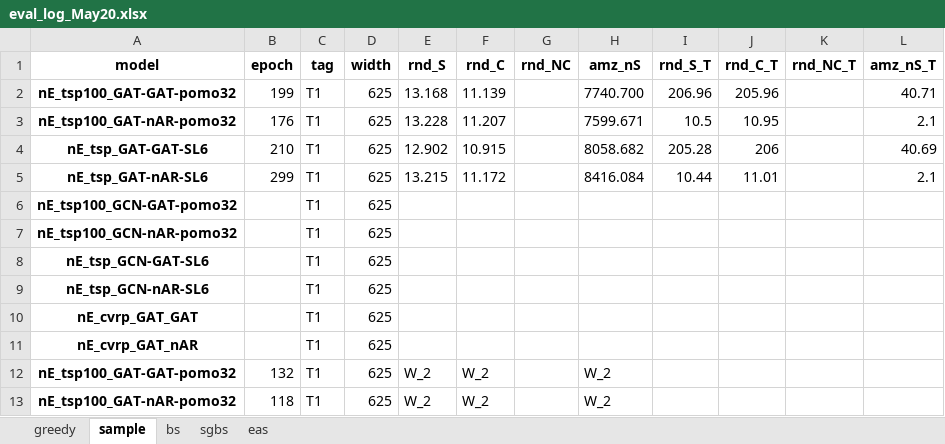
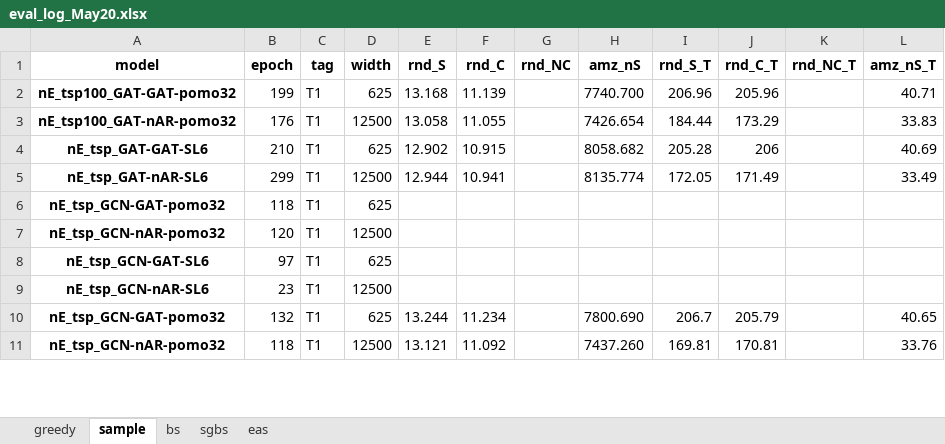
Before and after one commit to YiJU-thu/VRP-cs182, an Excel workbook: nE2024/eval_log_May20.xlsx, sheet sample, drawn as a sheet; only a part is shown; values as stored, in another font and other column widths than the file's, no borders; removed rows and columns are numbered as before the commit, all else as after; the diff covers the shown part only; the diff names each change by its address in the sheet, - before the commit and + after, or states it on an @@ line.

```diff
--- a/nE2024/eval_log_May20.xlsx (sheet sample)
+++ b/nE2024/eval_log_May20.xlsx (sheet sample)
-D3 (width): 625
+D3 (width): 12500
-E3 (rnd_S): 13.228
+E3 (rnd_S): 13.058
-F3 (rnd_C): 11.207
+F3 (rnd_C): 11.055
-H3 (amz_nS): 7599.671
+H3 (amz_nS): 7426.654
-I3 (rnd_S_T): 10.5
+I3 (rnd_S_T): 184.44
-J3 (rnd_C_T): 10.95
+J3 (rnd_C_T): 173.29
-L3 (amz_nS_T): 2.1
+L3 (amz_nS_T): 33.83
-D5 (width): 625
+D5 (width): 12500
-E5 (rnd_S): 13.215
+E5 (rnd_S): 12.944
-F5 (rnd_C): 11.172
+F5 (rnd_C): 10.941
-H5 (amz_nS): 8416.084
+H5 (amz_nS): 8135.774
-I5 (rnd_S_T): 10.44
+I5 (rnd_S_T): 172.05
-J5 (rnd_C_T): 11.01
+J5 (rnd_C_T): 171.49
-L5 (amz_nS_T): 2.1
+L5 (amz_nS_T): 33.49
-A6 (model): nE_tsp100_GCN-GAT-pomo32
+A6 (model): nE_tsp_GCN-GAT-pomo32
-B6 (epoch): (empty)
+B6 (epoch): 118
-row 7: nE_tsp100_GCN-nAR-pomo32 |  | T1 | 625
+row 7: nE_tsp_GCN-nAR-pomo32 | 120 | T1 | 12500
-B8 (epoch): (empty)
+B8 (epoch): 97
-B9 (epoch): (empty)
+B9 (epoch): 23
-D9 (width): 625
+D9 (width): 12500
-row 10: nE_cvrp_GAT_GAT |  | T1 | 625
-row 11: nE_cvrp_GAT_nAR |  | T1 | 625
-row 12: nE_tsp100_GAT-GAT-pomo32 | 132 | T1 | 625 | W_2 | W_2 |  | W_2
-row 13: nE_tsp100_GAT-nAR-pomo32 | 118 | T1 | 625 | W_2 | W_2 |  | W_2
+row 10: nE_tsp_GCN-GAT-pomo32 | 132 | T1 | 625 | 13.244 | 11.234 |  | 7800.690 | 206.7 | 205.79 |  | 40.65
+row 11: nE_tsp_GCN-nAR-pomo32 | 118 | T1 | 12500 | 13.121 | 11.092 |  | 7437.260 | 169.81 | 170.81 |  | 33.76
```
Also changed, not shown: 9 added rows, 15 removed rows and 167 edited cells elsewhere in this sheet, sheet sgbs, sheet eas, sheet bs, sheet greedy, 13 other files.
